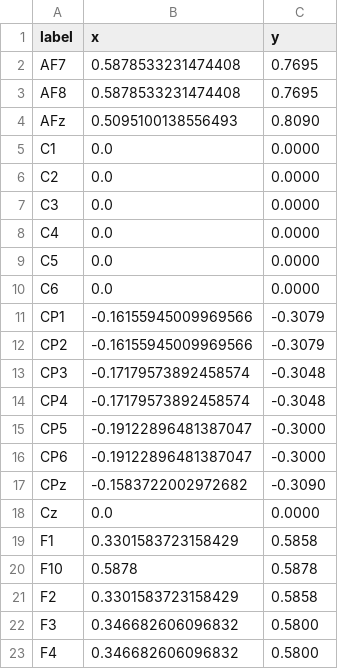
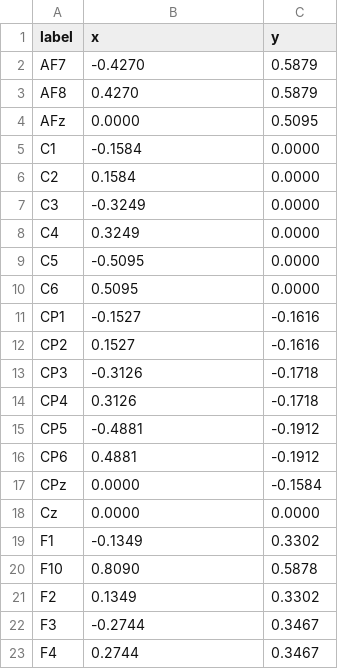
Before and after one commit to sappelhoff/eeg_positions, a TSV file: data/standard_1010_2D.tsv, drawn as a sheet; only a part is shown; the diff covers the shown part only.

```diff
--- a/data/standard_1010_2D.tsv
+++ b/data/standard_1010_2D.tsv
@@ -1,23 +1,23 @@
 label	x	y
-AF7	0.5878533231474408	0.7695
-AF8	0.5878533231474408	0.7695
-AFz	0.5095100138556493	0.8090
-C1	0.0	0.0000
-C2	0.0	0.0000
-C3	0.0	0.0000
-C4	0.0	0.0000
-C5	0.0	0.0000
-C6	0.0	0.0000
-CP1	-0.16155945009969566	-0.3079
-CP2	-0.16155945009969566	-0.3079
-CP3	-0.17179573892458574	-0.3048
-CP4	-0.17179573892458574	-0.3048
-CP5	-0.19122896481387047	-0.3000
-CP6	-0.19122896481387047	-0.3000
-CPz	-0.1583722002972682	-0.3090
-Cz	0.0	0.0000
-F1	0.3301583723158429	0.5858
-F10	0.5878	0.5878
-F2	0.3301583723158429	0.5858
-F3	0.346682606096832	0.5800
-F4	0.346682606096832	0.5800
+AF7	-0.4270	0.5879
+AF8	0.4270	0.5879
+AFz	0.0000	0.5095
+C1	-0.1584	0.0000
+C2	0.1584	0.0000
+C3	-0.3249	0.0000
+C4	0.3249	0.0000
+C5	-0.5095	0.0000
+C6	0.5095	0.0000
+CP1	-0.1527	-0.1616
+CP2	0.1527	-0.1616
+CP3	-0.3126	-0.1718
+CP4	0.3126	-0.1718
+CP5	-0.4881	-0.1912
+CP6	0.4881	-0.1912
+CPz	0.0000	-0.1584
+Cz	0.0000	0.0000
+F1	-0.1349	0.3302
+F10	0.8090	0.5878
+F2	0.1349	0.3302
+F3	-0.2744	0.3467
+F4	0.2744	0.3467
```
Also changed, not shown: 83 edited cells elsewhere in this file, data/standard_1005_2D.tsv, data/standard_1020_2D.tsv, 1 other file.
